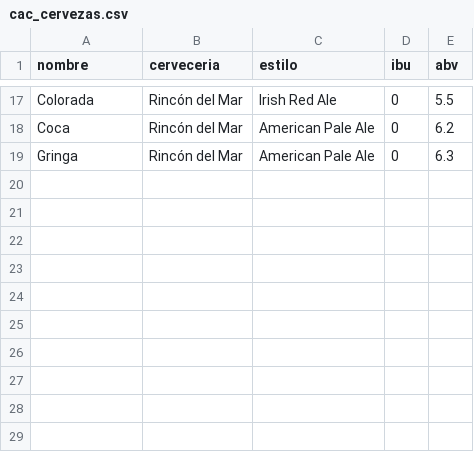
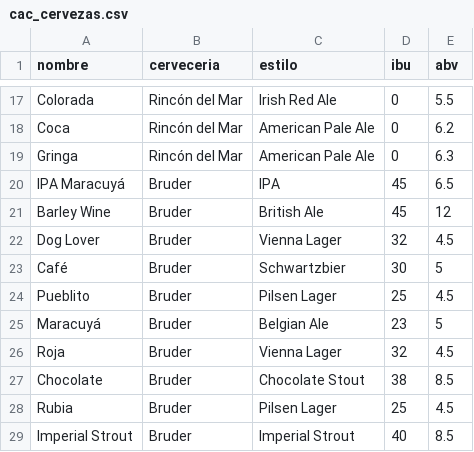
Before and after one commit to jdrodas/CervezasColombia, a CSV file: datos/cac_cervezas.csv, drawn as a sheet; only a part is shown, gaps mark what is left out; the diff names each change by its address in the sheet, - before the commit and + after, or states it on an @@ line.

Commit message:
Agregadas nuevas cervezas para la cerveceria Bruder. Actualización de la base de datos en SQLite

```diff
--- a/datos/cac_cervezas.csv
+++ b/datos/cac_cervezas.csv
+row 20: IPA Maracuyá | Bruder | IPA | 45 | 6.5
+row 21: Barley Wine | Bruder | British Ale | 45 | 12
+row 22: Dog Lover | Bruder | Vienna Lager | 32 | 4.5
+row 23: Café | Bruder | Schwartzbier | 30 | 5
+row 24: Pueblito | Bruder | Pilsen Lager | 25 | 4.5
+row 25: Maracuyá | Bruder | Belgian Ale | 23 | 5
+row 26: Roja | Bruder | Vienna Lager | 32 | 4.5
+row 27: Chocolate | Bruder | Chocolate Stout | 38 | 8.5
+row 28: Rubia | Bruder | Pilsen Lager | 25 | 4.5
+row 29: Imperial Strout | Bruder | Imperial Strout | 40 | 8.5
```
Also changed, not shown: datos/cac_estilos.csv, datos/cac_ingredientes.csv, 4 other files.
